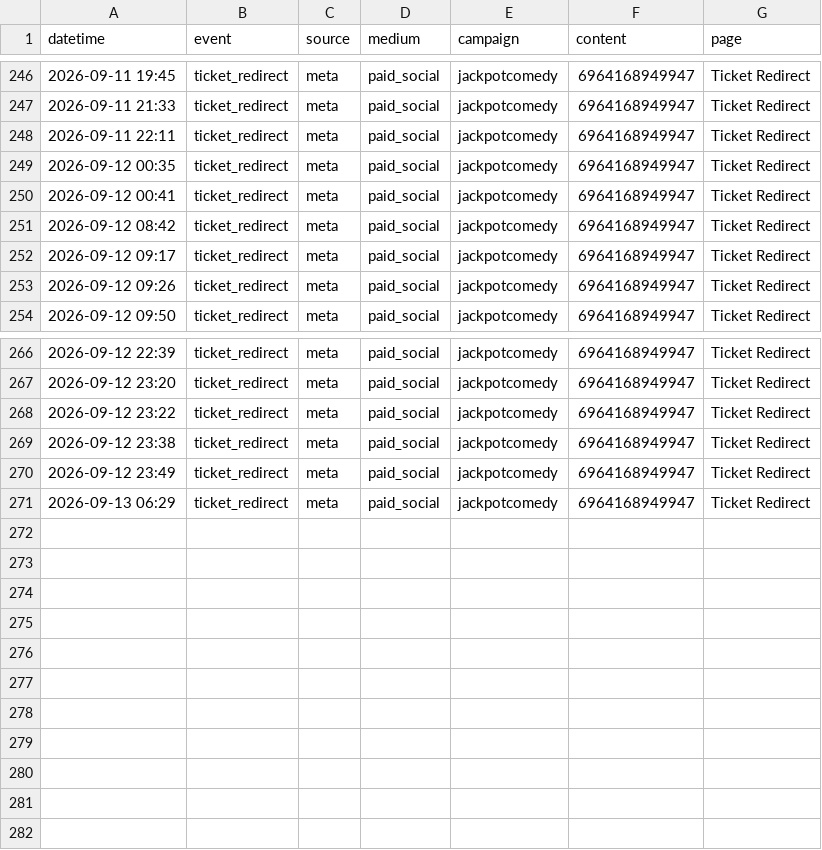
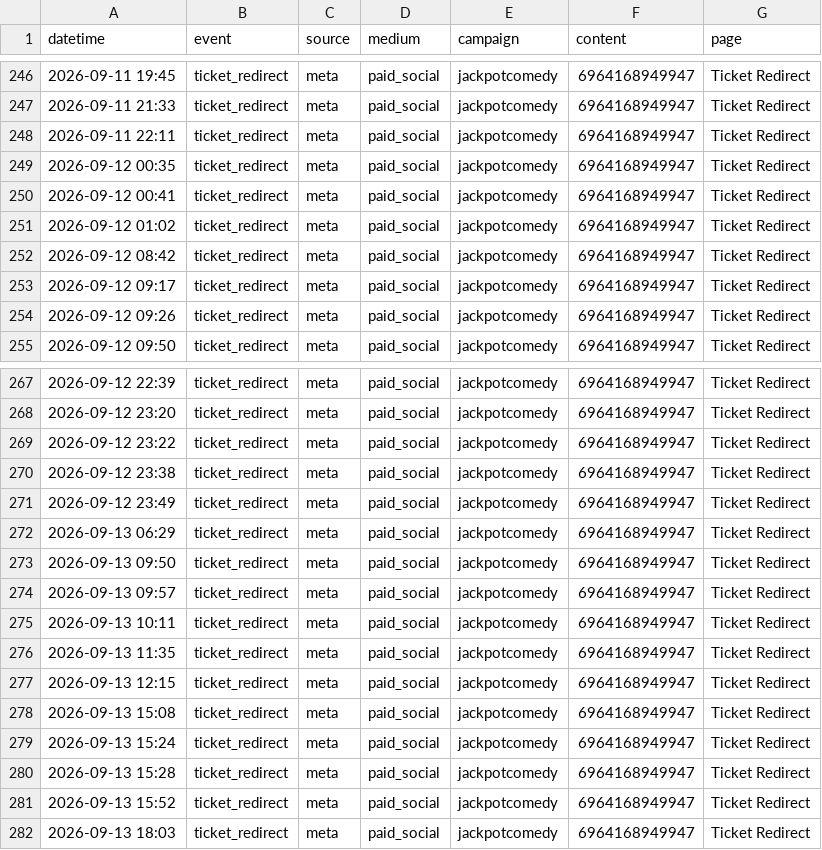
Before and after one commit to harryf/inyourfacecomedy, a CSV file: assets/reports/jackpotcomedy.csv, drawn as a sheet; only a part is shown, gaps mark what is left out.

```diff
--- a/assets/reports/jackpotcomedy.csv
+++ b/assets/reports/jackpotcomedy.csv
@@ -250,2 +250,3 @@ datetime,event,source,medium,campaign,content,page
 2026-09-12 00:41,ticket_redirect,meta,paid_social,jackpotcomedy,6964168949947,Ticket Redirect
+2026-09-12 01:02,ticket_redirect,meta,paid_social,jackpotcomedy,6964168949947,Ticket Redirect
 2026-09-12 08:42,ticket_redirect,meta,paid_social,jackpotcomedy,6964168949947,Ticket Redirect
@@ -271 +272,11 @@ datetime,event,source,medium,campaign,content,page
 2026-09-13 06:29,ticket_redirect,meta,paid_social,jackpotcomedy,6964168949947,Ticket Redirect
+2026-09-13 09:50,ticket_redirect,meta,paid_social,jackpotcomedy,6964168949947,Ticket Redirect
+2026-09-13 09:57,ticket_redirect,meta,paid_social,jackpotcomedy,6964168949947,Ticket Redirect
+2026-09-13 10:11,ticket_redirect,meta,paid_social,jackpotcomedy,6964168949947,Ticket Redirect
+2026-09-13 11:35,ticket_redirect,meta,paid_social,jackpotcomedy,6964168949947,Ticket Redirect
+2026-09-13 12:15,ticket_redirect,meta,paid_social,jackpotcomedy,6964168949947,Ticket Redirect
+2026-09-13 15:08,ticket_redirect,meta,paid_social,jackpotcomedy,6964168949947,Ticket Redirect
+2026-09-13 15:24,ticket_redirect,meta,paid_social,jackpotcomedy,6964168949947,Ticket Redirect
+2026-09-13 15:28,ticket_redirect,meta,paid_social,jackpotcomedy,6964168949947,Ticket Redirect
+2026-09-13 15:52,ticket_redirect,meta,paid_social,jackpotcomedy,6964168949947,Ticket Redirect
+2026-09-13 18:03,ticket_redirect,meta,paid_social,jackpotcomedy,6964168949947,Ticket Redirect
```
Also changed, not shown: assets/reports/comedybrew.csv, assets/reports/filippo-spreafico.csv, 13 other files.
